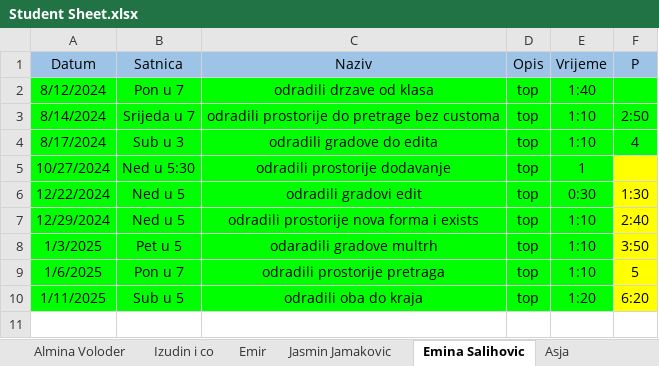
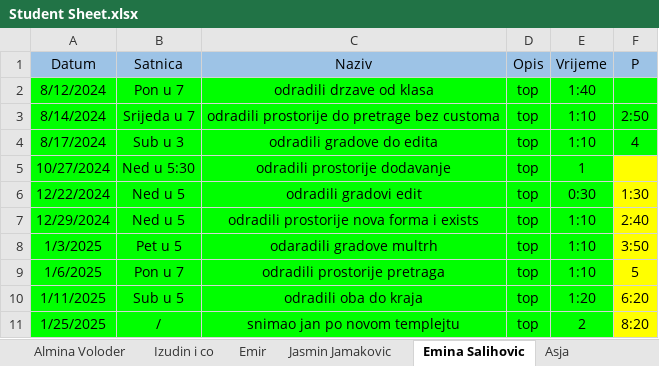
Before and after one commit to vedad-keskin/PRIII-CSHARP-WORKSHOPS-T24-, an Excel workbook: Student Sheet.xlsx, sheet Emina Salihovic, drawn as a sheet; values as stored, in another font and other column widths than the file's, no borders; the diff names each change by its address in the sheet, - before the commit and + after, or states it on an @@ line.

Commit message:
updated sheet

```diff
--- a/Student Sheet.xlsx (sheet Emina Salihovic)
+++ b/Student Sheet.xlsx (sheet Emina Salihovic)
+row 11: 1/25/2025 | / | snimao jan po novom templejtu | top | 2 | 8:20
```
Also changed, not shown: sheet Almina Voloder, 1 other file.
